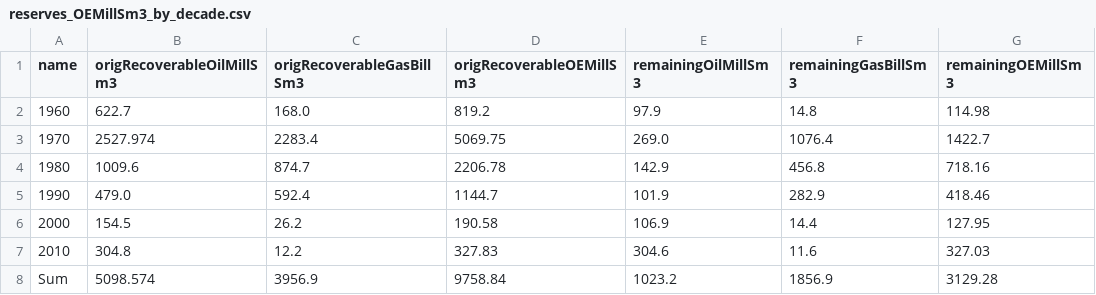
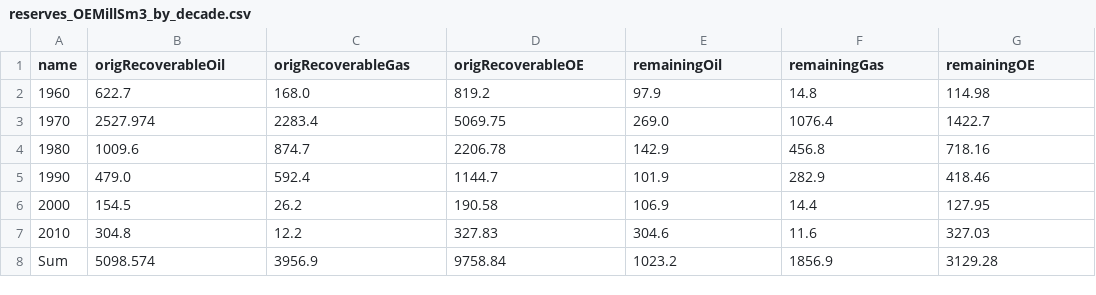
Before and after one commit to ivarref/ncs-overview, a CSV file: data/reserves_OEMillSm3_by_decade.csv, drawn as a sheet.

```diff
--- a/data/reserves_OEMillSm3_by_decade.csv
+++ b/data/reserves_OEMillSm3_by_decade.csv
@@ -1,2 +1,2 @@
-name,origRecoverableOilMillSm3,origRecoverableGasBillSm3,origRecoverableOEMillSm3,remainingOilMillSm3,remainingGasBillSm3,remainingOEMillSm3
+name,origRecoverableOil,origRecoverableGas,origRecoverableOE,remainingOil,remainingGas,remainingOE
 1960,622.7,168.0,819.2,97.9,14.8,114.98
```
Also changed, not shown: 1 other file.
